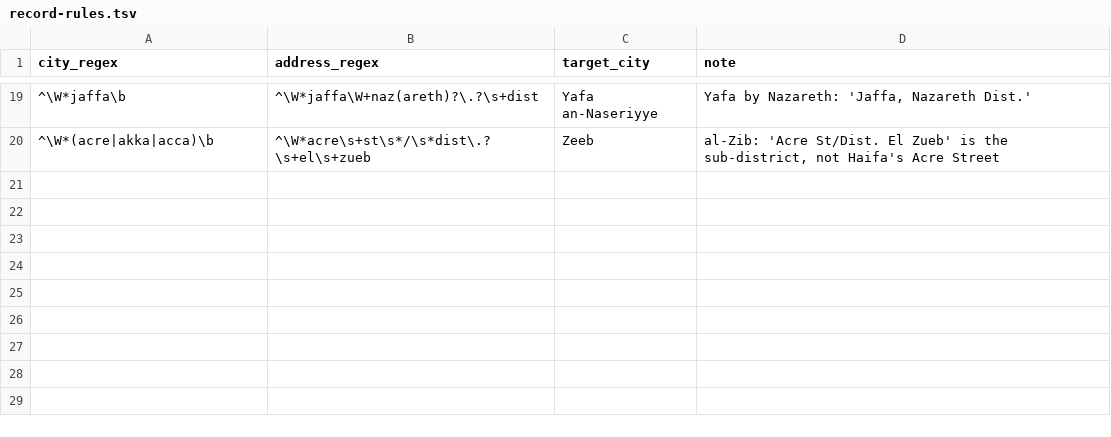
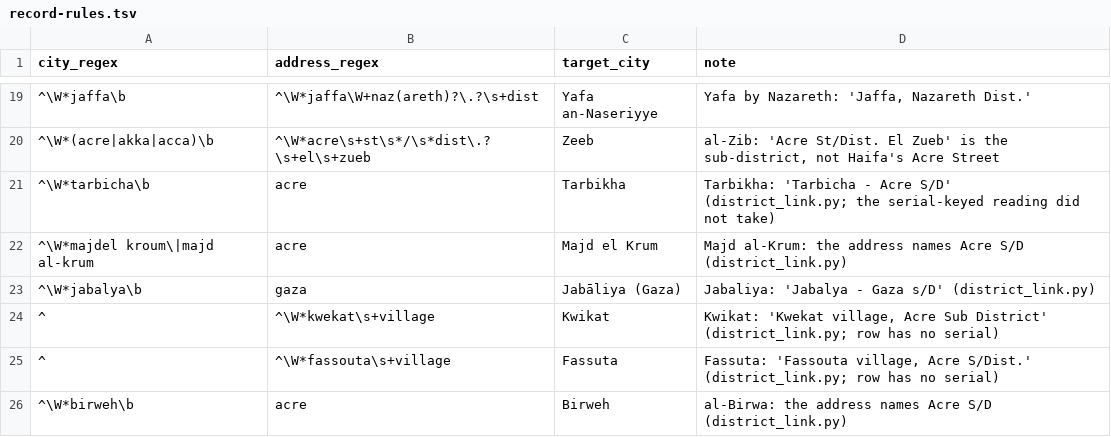
Before and after one commit to sinairusinek/Hospital-Registers, a TSV file: kimatch/record-rules.tsv, drawn as a sheet; only a part is shown, gaps mark what is left out; the diff names each change by its address in the sheet, - before the commit and + after, or states it on an @@ line.

```diff
--- a/kimatch/record-rules.tsv
+++ b/kimatch/record-rules.tsv
+row 21: ^\W*tarbicha\b | acre | Tarbikha | Tarbikha: 'Tarbicha - Acre S/D' (district_link.py; the serial-keyed reading did not take)
+row 22: ^\W*majdel kroum\|majd al-krum | acre | Majd el Krum | Majd al-Krum: the address names Acre S/D (district_link.py)
+row 23: ^\W*jabalya\b | gaza | Jabāliya (Gaza) | Jabaliya: 'Jabalya - Gaza s/D' (district_link.py)
+row 24: ^ | ^\W*kwekat\s+village | Kwikat | Kwikat: 'Kwekat village, Acre Sub District' (district_link.py; row has no serial)
+row 25: ^ | ^\W*fassouta\s+village | Fassuta | Fassuta: 'Fassouta village, Acre S/Dist.' (district_link.py; row has no serial)
+row 26: ^\W*birweh\b | acre | Birweh | al-Birwa: the address names Acre S/D (district_link.py)
```
Also changed, not shown: data/public/place-coords.tsv, kimatch/district-check.tsv, 9 other files.
